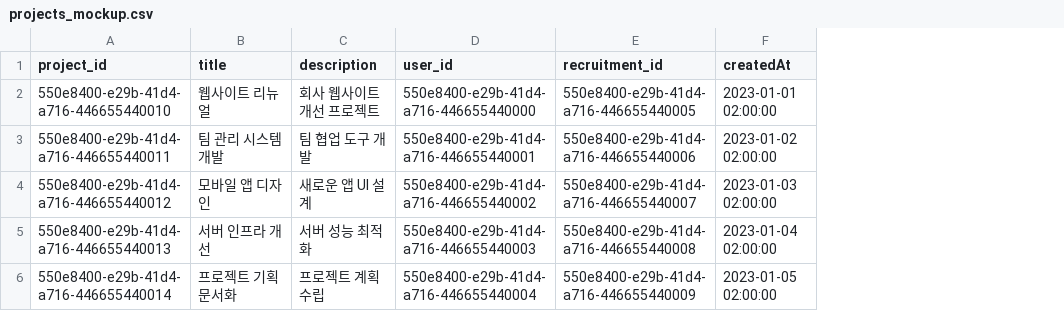
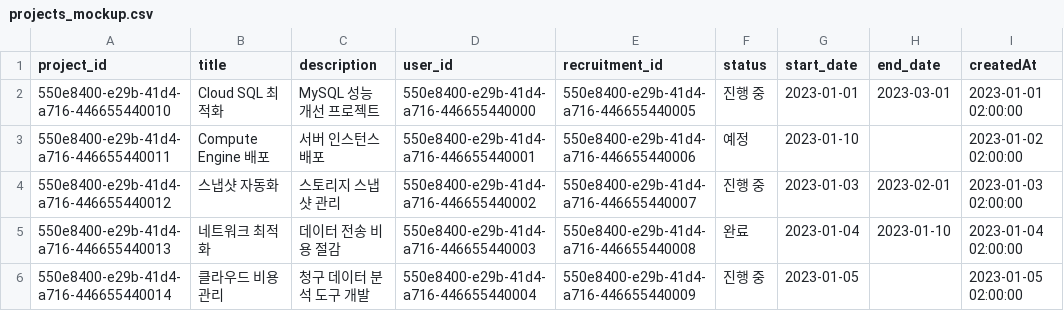
Before and after one commit to TeamKoHong/teamitakaBackend, a CSV file: src/data/projects_mockup.csv, drawn as a sheet; only a part is shown; the diff names each change by its address in the sheet, - before the commit and + after, or states it on an @@ line.

Commit message:
🔧 Add new mockup file - projectmember
Add new mockup file - projectmember

```diff
--- a/src/data/projects_mockup.csv
+++ b/src/data/projects_mockup.csv
+column F (status), rows 2-6: 진행 중 | 예정 | 진행 중 | 완료 | 진행 중
+column G (start_date), rows 2-6: 2023-01-01 | 2023-01-10 | 2023-01-03 | 2023-01-04 | 2023-01-05
+column H (end_date), rows 2-5: 2023-03-01 |  | 2023-02-01 | 2023-01-10
-B2 (title): 웹사이트 리뉴얼
+B2 (title): Cloud SQL 최적화
-C2 (description): 회사 웹사이트 개선 프로젝트
+C2 (description): MySQL 성능 개선 프로젝트
-B3 (title): 팀 관리 시스템 개발
+B3 (title): Compute Engine 배포
-C3 (description): 팀 협업 도구 개발
+C3 (description): 서버 인스턴스 배포
-B4 (title): 모바일 앱 디자인
+B4 (title): 스냅샷 자동화
-C4 (description): 새로운 앱 UI 설계
+C4 (description): 스토리지 스냅샷 관리
-B5 (title): 서버 인프라 개선
+B5 (title): 네트워크 최적화
-C5 (description): 서버 성능 최적화
+C5 (description): 데이터 전송 비용 절감
-B6 (title): 프로젝트 기획 문서화
+B6 (title): 클라우드 비용 관리
-C6 (description): 프로젝트 계획 수립
+C6 (description): 청구 데이터 분석 도구 개발
```
Also changed, not shown: src/data/recruitment_mockup.csv, src/data/users_mockup.csv, 2 other files.
